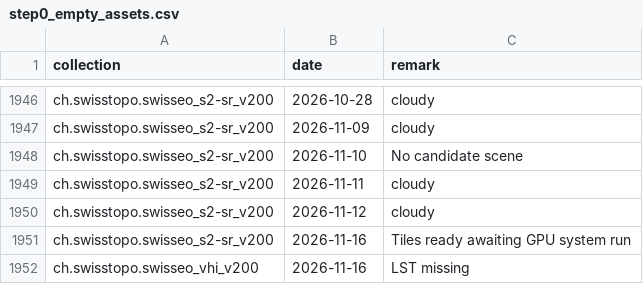
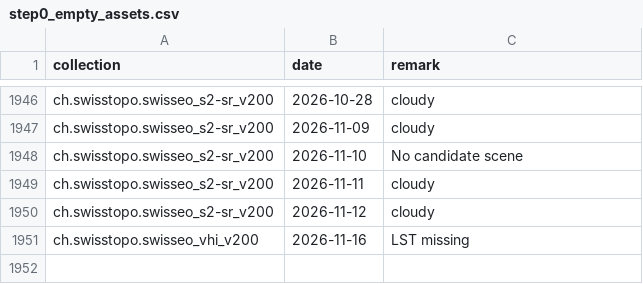
Before and after one commit to davidoesch/satromo-v2-personal, a CSV file: tools/step0_empty_assets.csv, drawn as a sheet; only a part is shown, gaps mark what is left out.

```diff
--- a/tools/step0_empty_assets.csv
+++ b/tools/step0_empty_assets.csv
@@ -1950,3 +1950,2 @@ ch.swisstopo.swisseo_s2-sr_v200,2026-11-11,cloudy
 ch.swisstopo.swisseo_s2-sr_v200,2026-11-12,cloudy
-ch.swisstopo.swisseo_s2-sr_v200,2026-11-16,Tiles ready awaiting GPU system run
 ch.swisstopo.swisseo_vhi_v200,2026-11-16,LST missing
```
